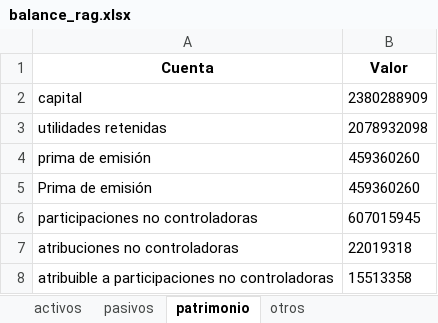
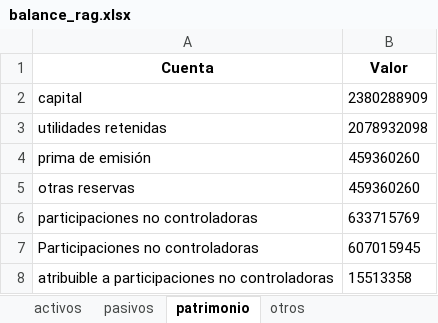
Before and after one commit to Ferx096/test_ocr, an Excel workbook: balance_rag.xlsx, sheet patrimonio, drawn as a sheet; values as stored, in another font and other column widths than the file's, no borders; removed rows and columns are numbered as before the commit, all else as after; the diff names each change by its address in the sheet, - before the commit and + after, or states it on an @@ line.

```diff
--- a/balance_rag.xlsx (sheet patrimonio)
+++ b/balance_rag.xlsx (sheet patrimonio)
-A5 (Cuenta): Prima de emisión
+A5 (Cuenta): otras reservas
-B6 (Valor): 607015945
+B6 (Valor): 633715769
-row 7: atribuciones no controladoras | 22019318
+row 7: Participaciones no controladoras | 607015945
```
Also changed, not shown: sheet otros, sheet activos, sheet pasivos, 5 other files.
